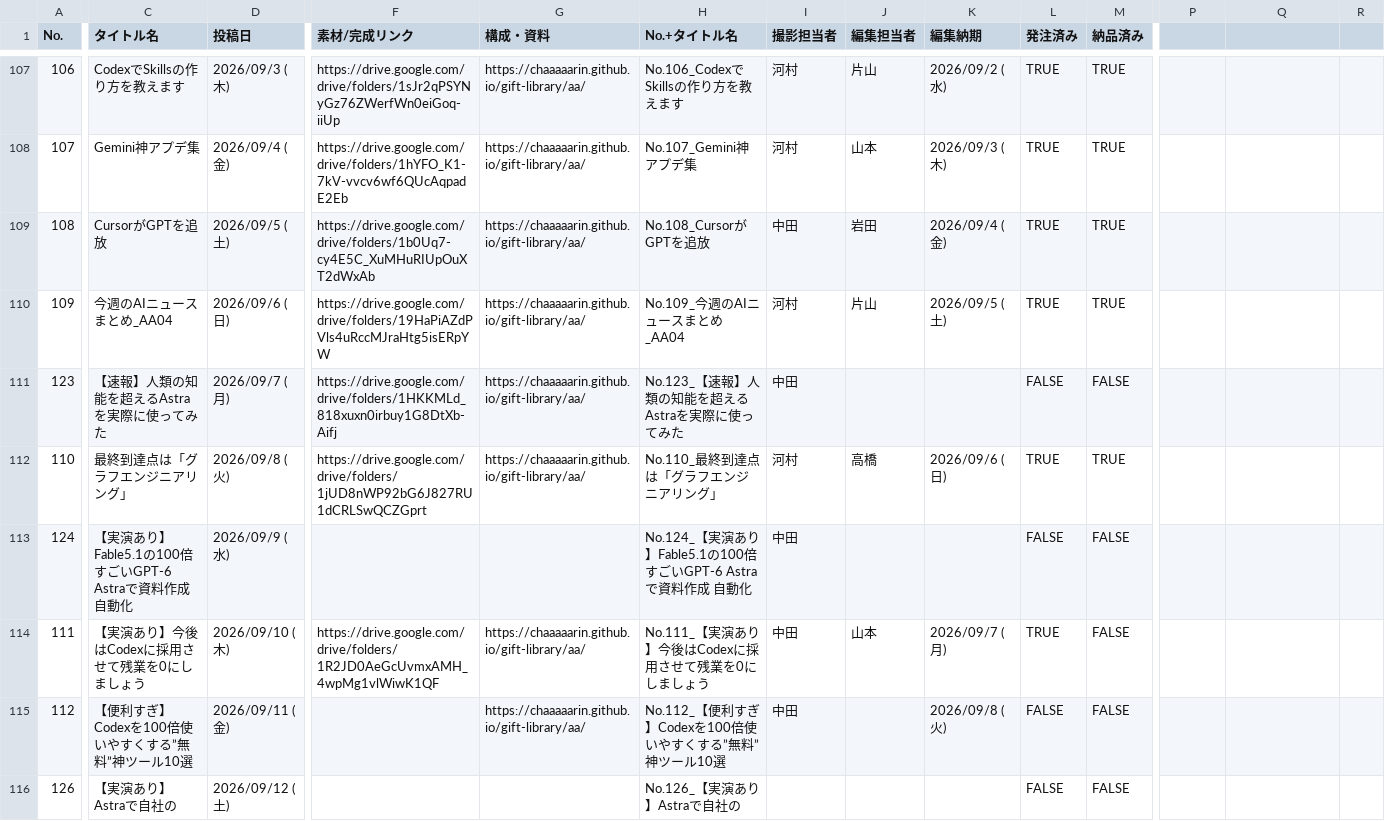
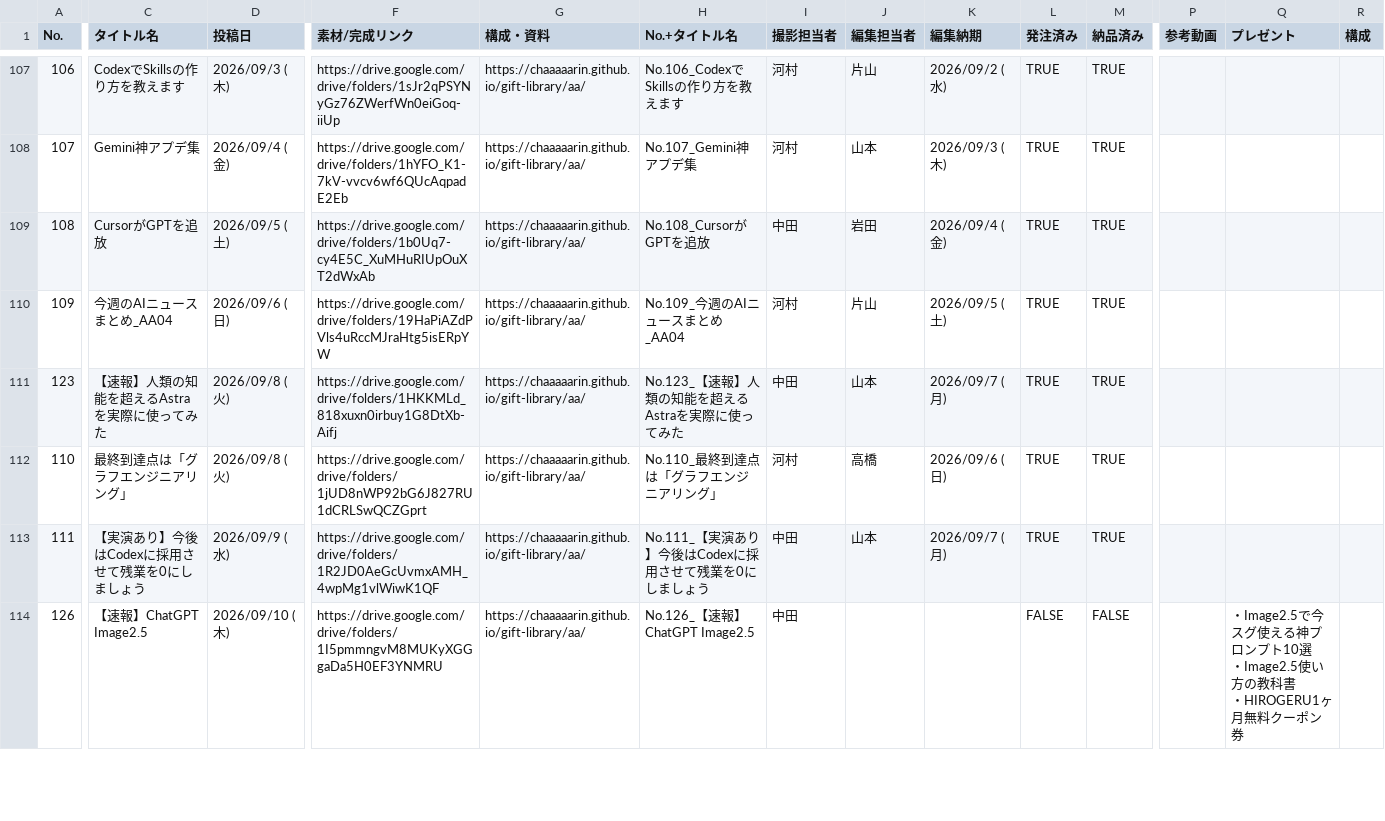
Before and after one commit to chaaaaarin/gift-library, a CSV file: data/aa_episodes.csv, drawn as a sheet; only a part is shown, gaps mark what is left out; removed rows and columns are numbered as before the commit, all else as after; rows hold the shown columns only; ↵ is a line break in a cell; the diff covers the shown part only; the diff names each change by its address in the sheet, - before the commit and + after, or states it on an @@ line.

```diff
--- a/data/aa_episodes.csv
+++ b/data/aa_episodes.csv
-P1: (empty)
+P1: 参考動画
-Q1: (empty)
+Q1: プレゼント
-R1: (empty)
+R1: 構成
-D111 (投稿日): 2026/09/7 (月)
+D111 (投稿日): 2026/09/8 (火)
-J111 (編集担当者): (empty)
+J111 (編集担当者): 山本
-K111 (編集納期): (empty)
+K111 (編集納期): 2026/09/7 (月)
-L111 (発注済み): FALSE
+L111 (発注済み): TRUE
-M111 (納品済み): FALSE
+M111 (納品済み): TRUE
-row 113: 124 | 【実演あり】Fable5.1の100倍すごいGPT-6 Astraで資料作成 自動化 | 2026/09/9 (水) |  |  | No.124_【実演あり】Fable5.1の100倍すごいGPT-6 Astraで資料作成 自動化 | 中田 |  |  | FALSE | FALSE
-D113 (投稿日): 2026/09/10 (木)
+D113 (投稿日): 2026/09/9 (水)
-M113 (納品済み): FALSE
+M113 (納品済み): TRUE
-row 115: 112 | 【便利すぎ】Codexを100倍使いやすくする”無料”神ツール10選 | 2026/09/11 (金) |  | https://chaaaaarin.github.io/gift-library/aa/ | No.112_【便利すぎ】Codexを100倍使いやすくする”無料”神ツール10選 | 中田 |  | 2026/09/8 (火) | FALSE | FALSE
-C114 (タイトル名): 【実演あり】Astraで自社の
+C114 (タイトル名): 【速報】ChatGPT Image2.5
-D114 (投稿日): 2026/09/12 (土)
+D114 (投稿日): 2026/09/10 (木)
-F114 (素材/完成リンク): (empty)
+F114 (素材/完成リンク): https://drive.google.com/drive/folders/1I5pmmngvM8MUKyXGGgaDa5H0EF3YNMRU
-G114 (構成・資料): (empty)
+G114 (構成・資料): https://chaaaaarin.github.io/gift-library/aa/
-H114 (No.+タイトル名): No.126_【実演あり】Astraで自社の
+H114 (No.+タイトル名): No.126_【速報】ChatGPT Image2.5
-I114 (撮影担当者): (empty)
+I114 (撮影担当者): 中田
-Q114 (プレゼント): (empty)
+Q114 (プレゼント): ・Image2.5で今スグ使える神プロンプト10選 ↵ ・Image2.5使い方の教科書 ↵ ・HIROGERU1ヶ月無料クーポン券
```
Also changed, not shown: 8 added rows, 6 removed rows and 20 edited cells elsewhere in this file, data/cc_episodes.csv, 34 other files.
